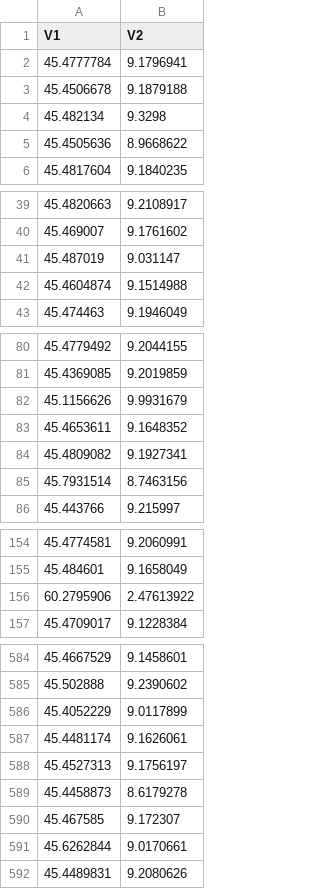
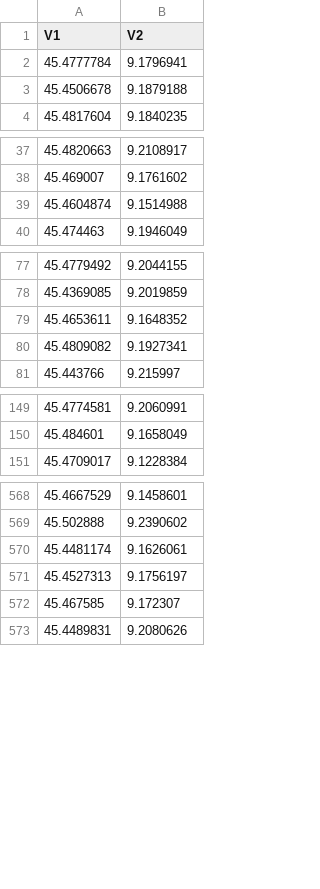
Before and after one commit to elucasticus/myapp, a CSV file: coordinatecentro.csv, drawn as a sheet; only a part is shown, gaps mark what is left out; the diff covers the shown part only; the diff names each change by its address in the sheet, - before the commit and + after, or states it on an @@ line.

```diff
--- a/coordinatecentro.csv
+++ b/coordinatecentro.csv
-row 4: 45.482134 | 9.3298
-row 5: 45.4505636 | 8.9668622
-row 41: 45.487019 | 9.031147
-row 82: 45.1156626 | 9.9931679
-row 85: 45.7931514 | 8.7463156
-row 156: 60.2795906 | 2.47613922
-row 586: 45.4052229 | 9.0117899
-row 589: 45.4458873 | 8.6179278
-row 591: 45.6262844 | 9.0170661
```
Also changed, not shown: 14 removed rows elsewhere in this file, coordinate4s.csv, coordinate5s.csv, 3 other files.
